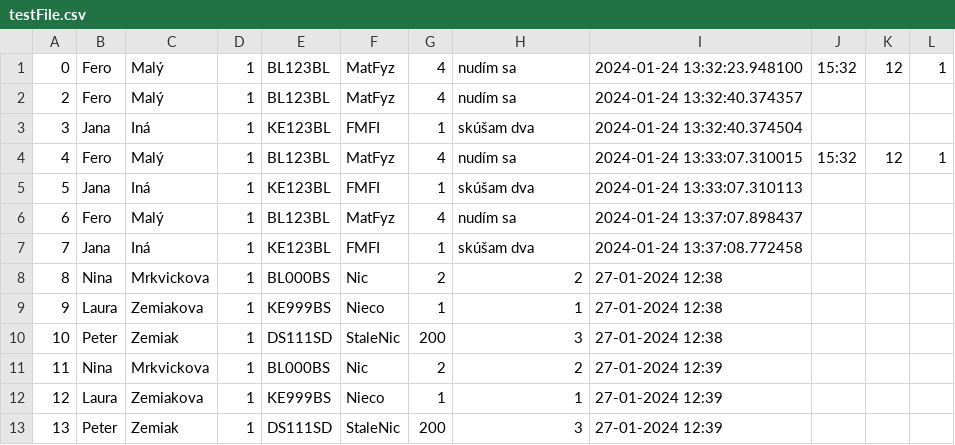
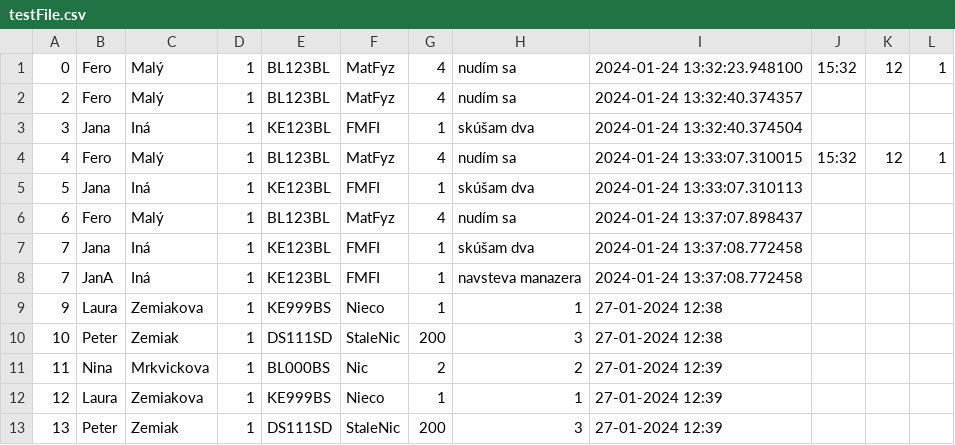
Before and after one commit to TIS2023-FMFI/navstevy, a CSV file: src/files/testFile.csv, drawn as a sheet; removed rows and columns are numbered as before the commit, all else as after; the diff names each change by its address in the sheet, - before the commit and + after, or states it on an @@ line.

```diff
--- a/src/files/testFile.csv
+++ b/src/files/testFile.csv
-row 8: 8 | Nina | Mrkvickova | 1 | BL000BS | Nic | 2 | 2 | 27-01-2024 12:38
+row 8: 7 | JanA | Iná | 1 | KE123BL | FMFI | 1 | navsteva manazera | 2024-01-24 13:37:08.772458
```
Also changed, not shown: 1 other file.
